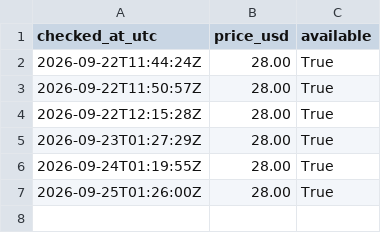
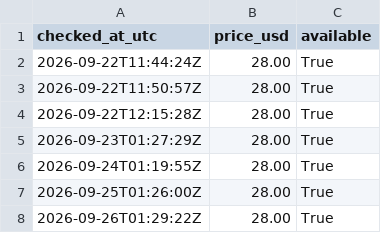
Before and after one commit to cannedcountry-star/theoretical-practical, a CSV file: data/price-log.csv, drawn as a sheet; the diff names each change by its address in the sheet, - before the commit and + after, or states it on an @@ line.

```diff
--- a/data/price-log.csv
+++ b/data/price-log.csv
+row 8: 2026-09-26T01:29:22Z | 28.00 | True
```
Also changed, not shown: 1 other file.
